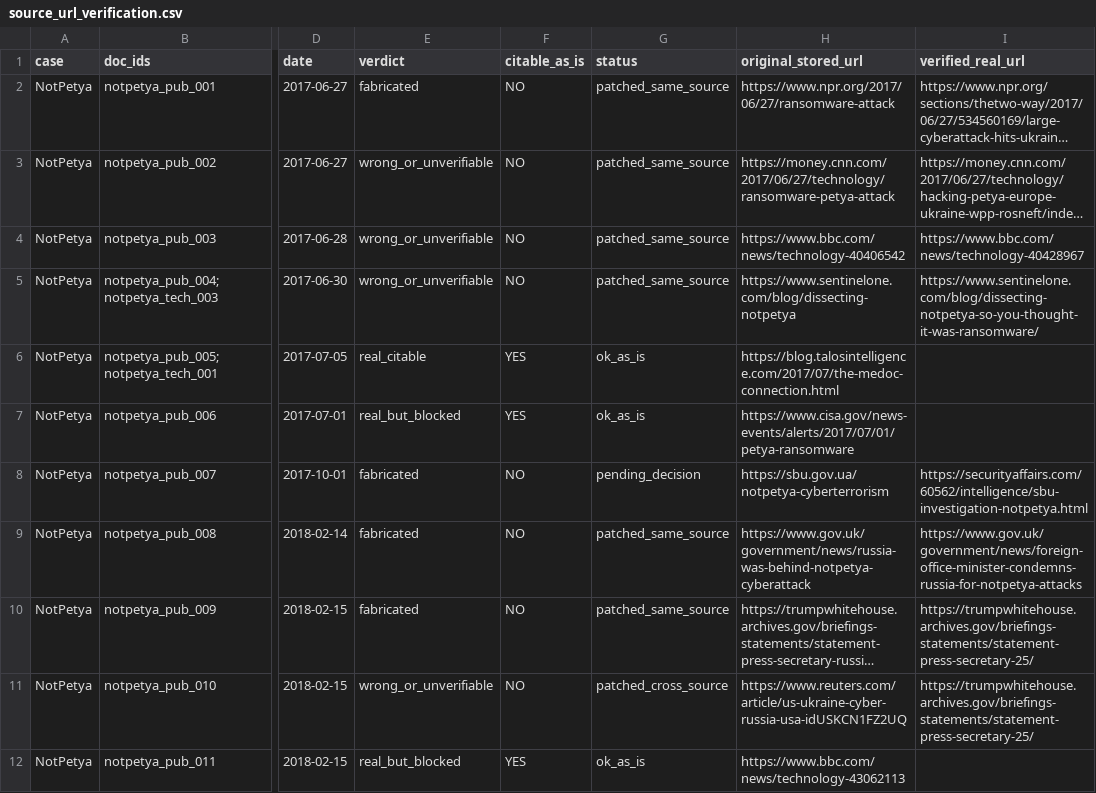
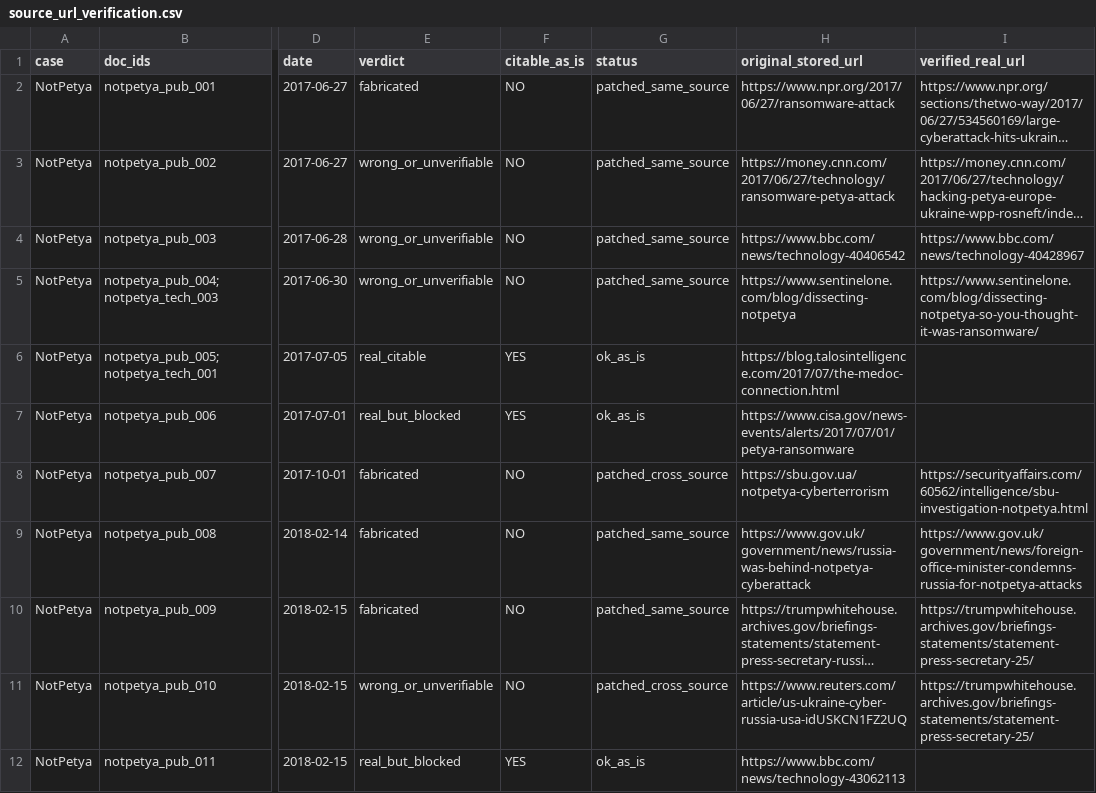
Before and after one commit to GiovanniArosio/cidf-framework, a CSV file: docs/source_url_verification.csv, drawn as a sheet; only a part is shown, gaps mark what is left out; long unchanged cells end in …; the diff names each change by its address in the sheet, - before the commit and + after, or states it on an @@ line.

```diff
--- a/docs/source_url_verification.csv
+++ b/docs/source_url_verification.csv
-G8 (status): pending_decision
+G8 (status): patched_cross_source
```
Also changed, not shown: 1 other file.
